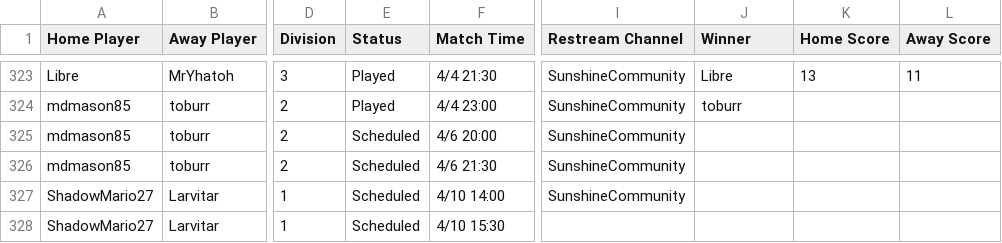
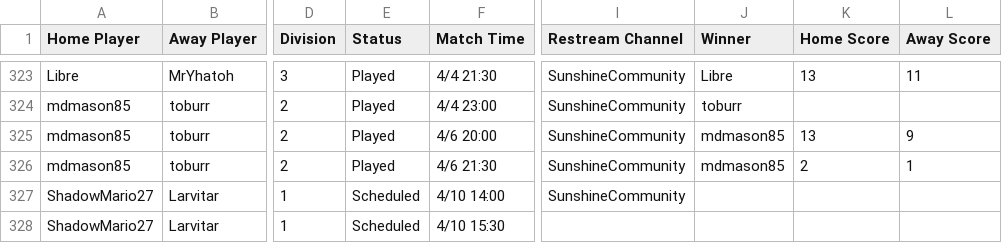
Before and after one commit to Lego6245/sms.bingo, a CSV file: schedule.csv, drawn as a sheet; only a part is shown, gaps mark what is left out; the diff names each change by its address in the sheet, - before the commit and + after, or states it on an @@ line.

Commit message:
Updating Schedule

```diff
--- a/schedule.csv
+++ b/schedule.csv
-E325:E326 (Status): Scheduled
+E325:E326 (Status): Played
-J325:J326 (Winner): (empty)
+J325:J326 (Winner): mdmason85
-K325 (Home Score): (empty)
+K325 (Home Score): 13
-L325 (Away Score): (empty)
+L325 (Away Score): 9
-K326 (Home Score): (empty)
+K326 (Home Score): 2
-L326 (Away Score): (empty)
+L326 (Away Score): 1
```
